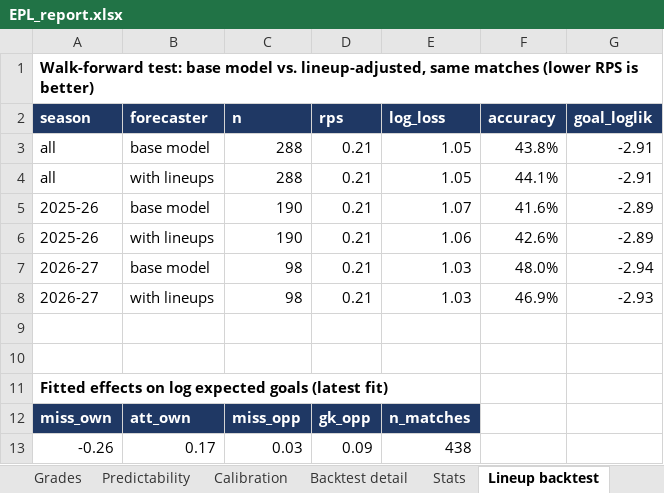
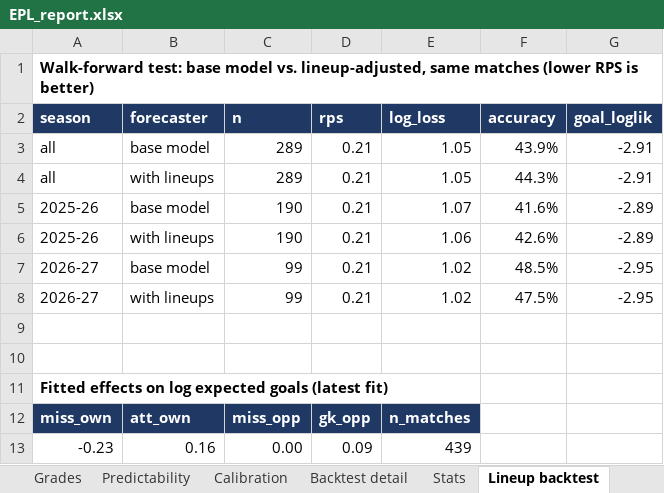
Before and after one commit to BernardFr/Football_Predictions, an Excel workbook: reports/EPL_report.xlsx, sheet Lineup backtest, drawn as a sheet; values as stored, in another font and other column widths than the file's, no borders; removed rows and columns are numbered as before the commit, all else as after; the diff names each change by its address in the sheet, - before the commit and + after, or states it on an @@ line.

```diff
--- a/reports/EPL_report.xlsx (sheet Lineup backtest)
+++ b/reports/EPL_report.xlsx (sheet Lineup backtest)
-C3:C4 (n): 288
+C3:C4 (n): 289
-F3 (accuracy): 43.8%
+F3 (accuracy): 43.9%
-F4 (accuracy): 44.1%
+F4 (accuracy): 44.3%
-C7:C8 (n): 98
+C7:C8 (n): 99
-E7:E8 (log_loss): 1.03
+E7:E8 (log_loss): 1.02
-F7 (accuracy): 48.0%
+F7 (accuracy): 48.5%
-G7 (goal_loglik): -2.94
+G7 (goal_loglik): -2.95
-F8 (accuracy): 46.9%
+F8 (accuracy): 47.5%
-G8 (goal_loglik): -2.93
+G8 (goal_loglik): -2.95
-row 13: -0.26 | 0.17 | 0.03 | 0.09 | 438
+row 13: -0.23 | 0.16 | 0.00 | 0.09 | 439
```
Also changed, not shown: sheet Impact Players, sheet Live track record, sheet Upcoming, 13 other files.
